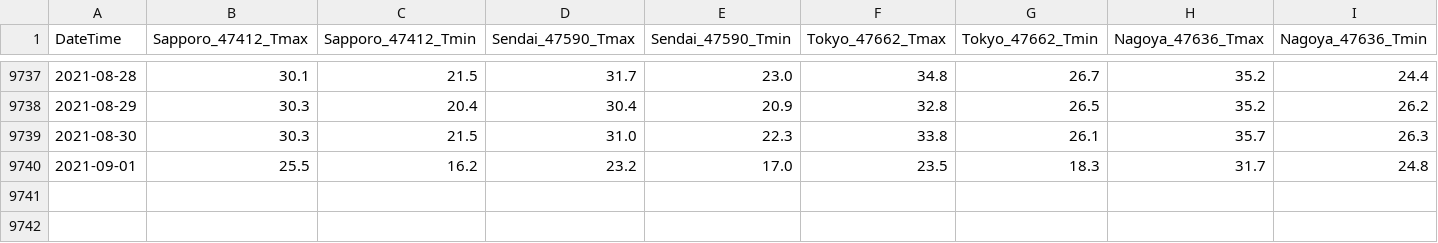
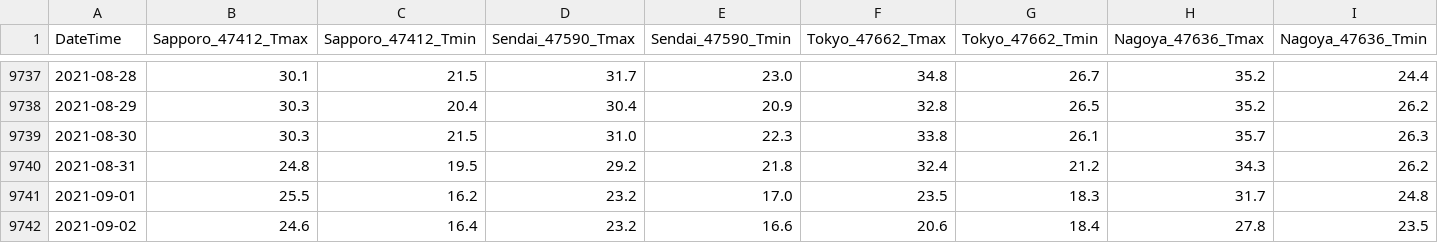
Before and after one commit to jpdenki/web, a CSV file: weatherData.csv, drawn as a sheet; only a part is shown, gaps mark what is left out; rows hold the shown columns only; the diff names each change by its address in the sheet, - before the commit and + after, or states it on an @@ line.

```diff
--- a/weatherData.csv
+++ b/weatherData.csv
+row 9740: 2021-08-31 | 24.8 | 19.5 | 29.2 | 21.8 | 32.4 | 21.2 | 34.3 | 26.2
+row 9742: 2021-09-02 | 24.6 | 16.4 | 23.2 | 16.6 | 20.6 | 18.4 | 27.8 | 23.5
```
Also changed, not shown: 11 other files.
